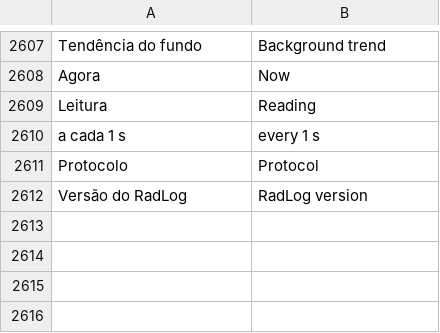
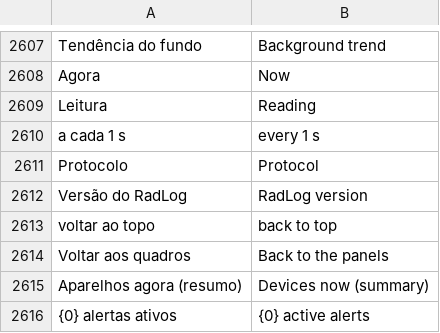
Before and after one commit to matheusAFreitas/radlog, a TSV file: internal/i18n/en.tsv, drawn as a sheet; only a part is shown, gaps mark what is left out; the diff names each change by its address in the sheet, - before the commit and + after, or states it on an @@ line.

```diff
--- a/internal/i18n/en.tsv
+++ b/internal/i18n/en.tsv
+row 2613: voltar ao topo | back to top
+row 2614: Voltar aos quadros | Back to the panels
+row 2615: Aparelhos agora (resumo) | Devices now (summary)
+row 2616: {0} alertas ativos | {0} active alerts
```
Also changed, not shown: 7 other files.
